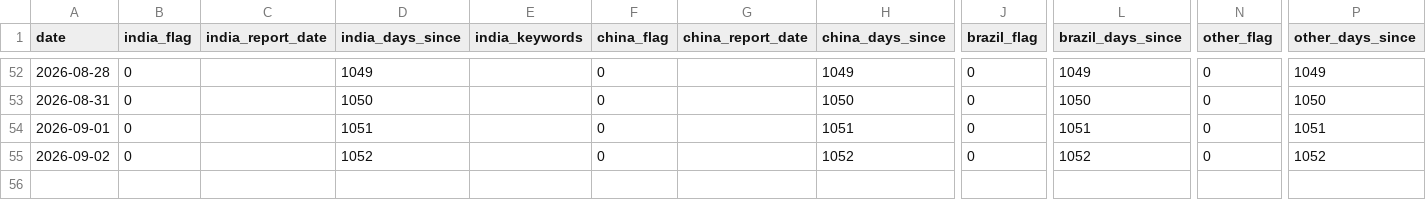
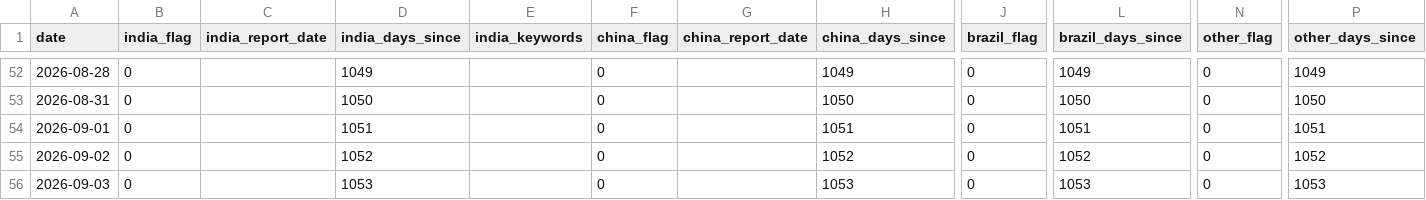
Before and after one commit to vlmsofts/oi-dashboard, a CSV file: data/signals/gain_cotton.csv, drawn as a sheet; only a part is shown, gaps mark what is left out; rows hold the shown columns only; the diff names each change by its address in the sheet, - before the commit and + after, or states it on an @@ line.

Commit message:
auto: GAIN increment 2026-09-03

```diff
--- a/data/signals/gain_cotton.csv
+++ b/data/signals/gain_cotton.csv
+row 56: 2026-09-03 | 0 |  | 1053 |  | 0 |  | 1053 | 0 | 1053 | 0 | 1053
```
